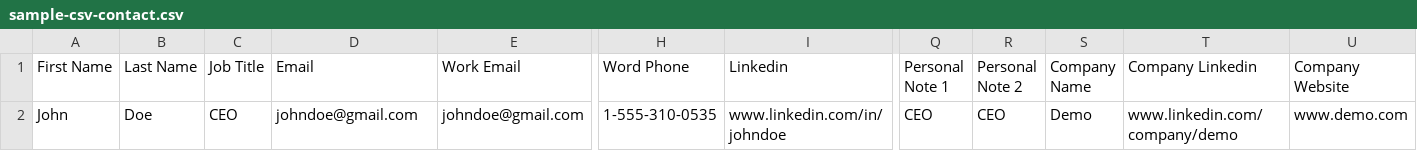
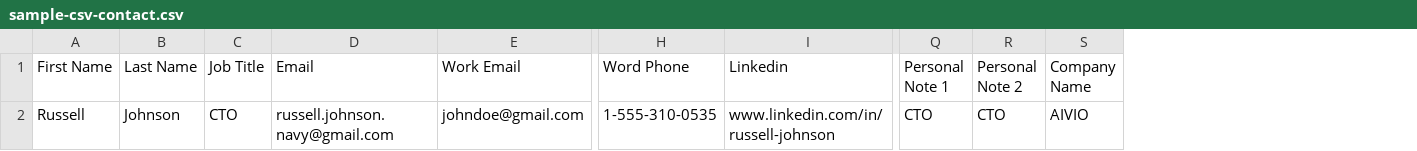
Before and after one commit to BlueOcean5911/ai-sdr, a CSV file: public/csv/sample-csv-contact.csv, drawn as a sheet; only a part is shown, gaps mark what is left out; the diff names each change by its address in the sheet, - before the commit and + after, or states it on an @@ line.

Commit message:
[update] sample csv for company and contact

```diff
--- a/public/csv/sample-csv-contact.csv
+++ b/public/csv/sample-csv-contact.csv
-column T (Company Linkedin), row 2: www.linkedin.com/company/demo
-column U (Company Website), row 2: www.demo.com
-A2 (First Name): John
+A2 (First Name): Russell
-B2 (Last Name): Doe
+B2 (Last Name): Johnson
-C2 (Job Title): CEO
+C2 (Job Title): CTO
-D2 (Email): johndoe@gmail.com
+D2 (Email): russell.johnson.navy@gmail.com
-I2 (Linkedin): www.linkedin.com/in/johndoe
+I2 (Linkedin): www.linkedin.com/in/russell-johnson
-Q2 (Personal Note 1): CEO
+Q2 (Personal Note 1): CTO
-R2 (Personal Note 2): CEO
+R2 (Personal Note 2): CTO
-S2 (Company Name): Demo
+S2 (Company Name): AIVIO
```
Also changed, not shown: public/csv/sample-csv-company.csv.
